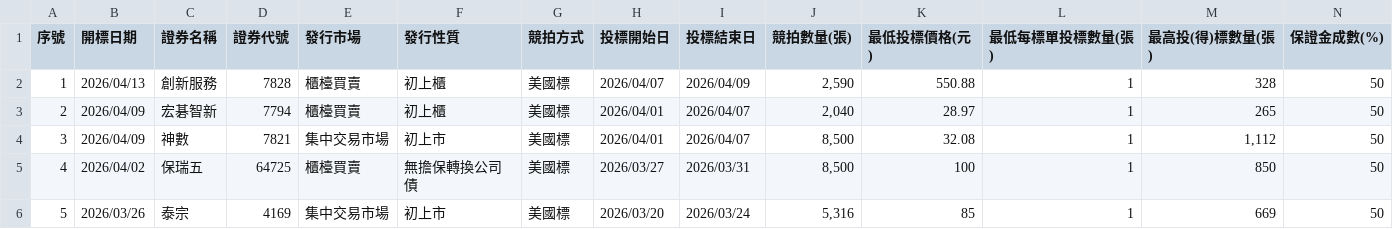
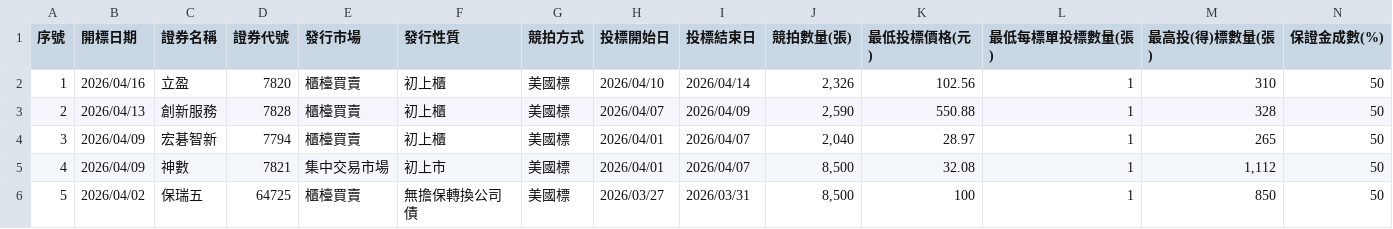
Before and after one commit to Aryido/auction, a CSV file: years/115.csv, drawn as a sheet; only a part is shown; the shorter side is filled out with more unchanged rows; addresses are those after the commit; rows hold the shown columns only; the diff names each change by its address in the sheet, - before the commit and + after, or states it on an @@ line.

```diff
--- a/years/115.csv
+++ b/years/115.csv
+row 2: 1 | 2026/04/16 | 立盈 | 7820 | 櫃檯買賣 | 初上櫃 | 美國標 | 2026/04/10 | 2026/04/14 | 2,326 | 102.56 | 1 | 310 | 50
@@ column A (序號) renumbered from row 3 down @@
```
Also changed, not shown: years/final/merged.csv.
